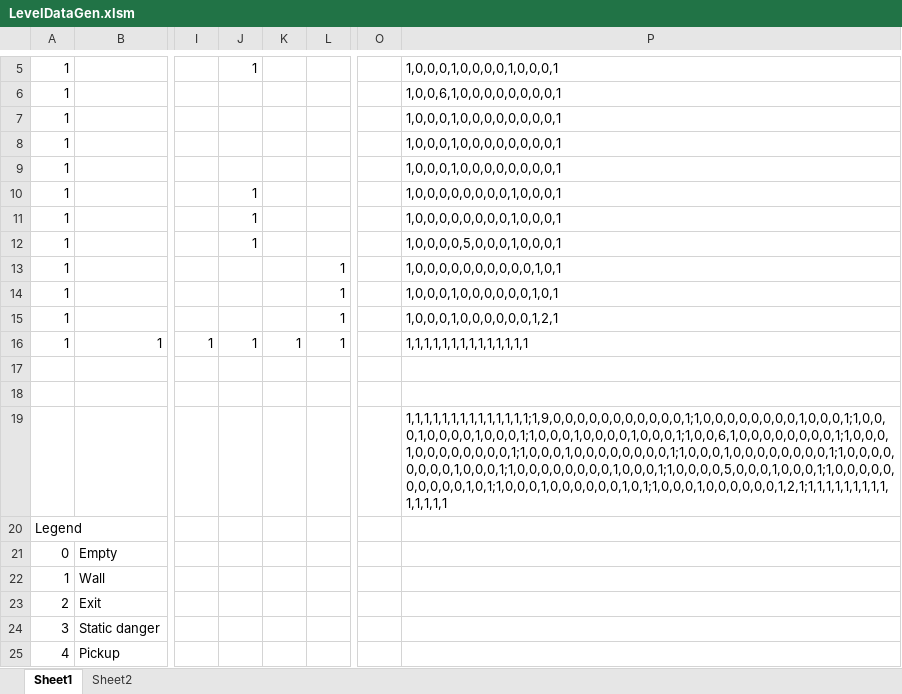
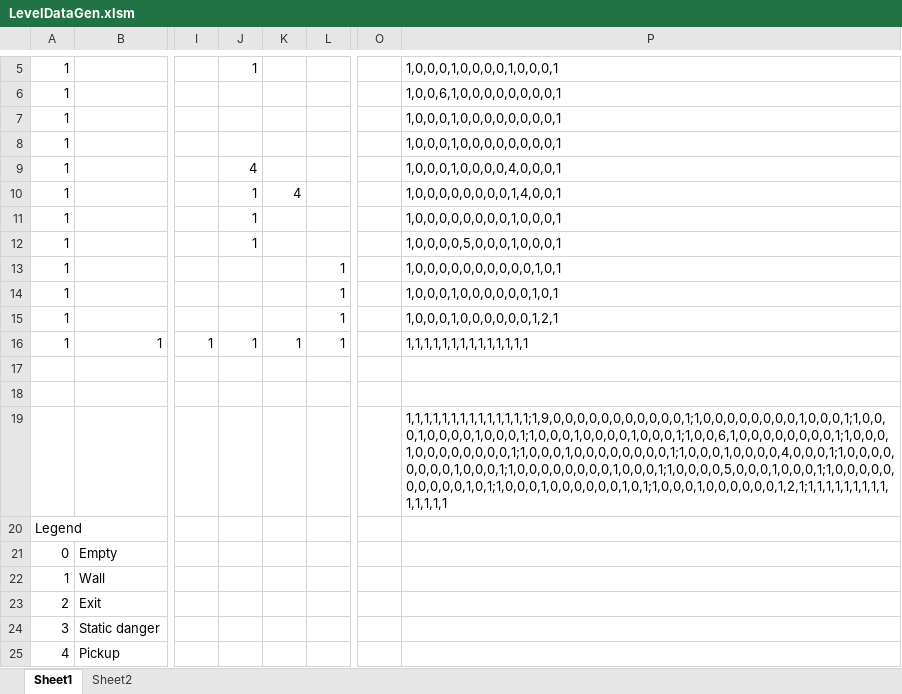
Before and after one commit to Penda-MDX/Cross_Platform_Second_Year, an Excel workbook: LevelDataGen.xlsm, sheet Sheet1, drawn as a sheet; only a part is shown, gaps mark what is left out; values as stored, in another font and other column widths than the file's, no borders; the diff names each change by its address in the sheet, - before the commit and + after, or states it on an @@ line.

```diff
--- a/LevelDataGen.xlsm (sheet Sheet1)
+++ b/LevelDataGen.xlsm (sheet Sheet1)
-J9: (empty)
+J9: 4
-P9: 1,0,0,0,1,0,0,0,0,0,0,0,0,1
+P9: 1,0,0,0,1,0,0,0,0,4,0,0,0,1
-K10: (empty)
+K10: 4
-P10: 1,0,0,0,0,0,0,0,0,1,0,0,0,1
+P10: 1,0,0,0,0,0,0,0,0,1,4,0,0,1
-P19: 1,1,1,1,1,1,1,1,1,1,1,1,1,1;1,9,0,0,0,0,0,0,0,0,0,0,0,1;1,0,0,0,0,0,0,0,0,1,0,0,0,1;1,0,0,0,1,0,0,0,0,1,0,0,0,1;1,0,0,0,1,0,0,0,0,1,0,0,0,1;1,0,0,6,1,0,0,0,0,0,0,0,0,1;1,0,0,0,1,0,0,0,0,0,0,0,0,1;1,0,0,0,1,0,0,0,0,0,0,0,0,1;1,0,0,0,1,0,0,0,0,0,0,0,0,1;1,0,0,0,0,0,0,0,0,1,0,0,0,1;1,0,0,0,0,0,0,0,0,1,0,0,0,1;1,0,0,0,0,5,0,0,0,1,0,0,0,1;1,0,0,0,0,0,0,0,0,0,0,1,0,1;1,0,0,0,1,0,0,0,0,0,0,1,0,1;1,0,0,0,1,0,0,0,0,0,0,1,2,1;1,1,1,1,1,1,1,1,1,1,1,1,1,1
+P19: 1,1,1,1,1,1,1,1,1,1,1,1,1,1;1,9,0,0,0,0,0,0,0,0,0,0,0,1;1,0,0,0,0,0,0,0,0,1,0,0,0,1;1,0,0,0,1,0,0,0,0,1,0,0,0,1;1,0,0,0,1,0,0,0,0,1,0,0,0,1;1,0,0,6,1,0,0,0,0,0,0,0,0,1;1,0,0,0,1,0,0,0,0,0,0,0,0,1;1,0,0,0,1,0,0,0,0,0,0,0,0,1;1,0,0,0,1,0,0,0,0,4,0,0,0,1;1,0,0,0,0,0,0,0,0,1,0,0,0,1;1,0,0,0,0,0,0,0,0,1,0,0,0,1;1,0,0,0,0,5,0,0,0,1,0,0,0,1;1,0,0,0,0,0,0,0,0,0,0,1,0,1;1,0,0,0,1,0,0,0,0,0,0,1,0,1;1,0,0,0,1,0,0,0,0,0,0,1,2,1;1,1,1,1,1,1,1,1,1,1,1,1,1,1
```
Also changed, not shown: 2 other files.
